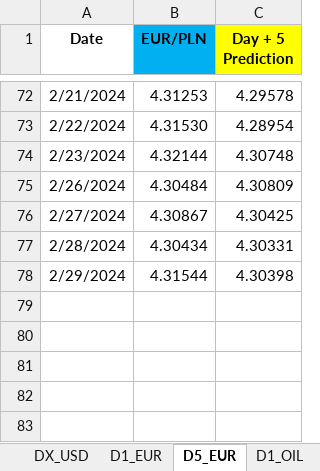
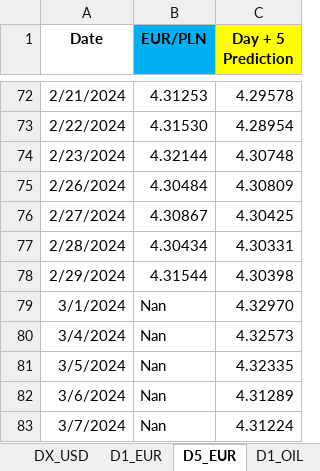
Before and after one commit to Rohit02709/comm10, an Excel workbook: LSTM_mv.xlsx, sheet D5_EUR, drawn as a sheet; only a part is shown, gaps mark what is left out; values as stored, in another font and other column widths than the file's, no borders; the diff names each change by its address in the sheet, - before the commit and + after, or states it on an @@ line.

Commit message:
Add files via upload

```diff
--- a/LSTM_mv.xlsx (sheet D5_EUR)
+++ b/LSTM_mv.xlsx (sheet D5_EUR)
+row 79: 3/1/2024 | Nan | 4.32970
+row 80: 3/4/2024 | Nan | 4.32573
+row 81: 3/5/2024 | Nan | 4.32335
+row 82: 3/6/2024 | Nan | 4.31289
+row 83: 3/7/2024 | Nan | 4.31224
```
Also changed, not shown: sheet D1_USD, sheet D1_OIL.
